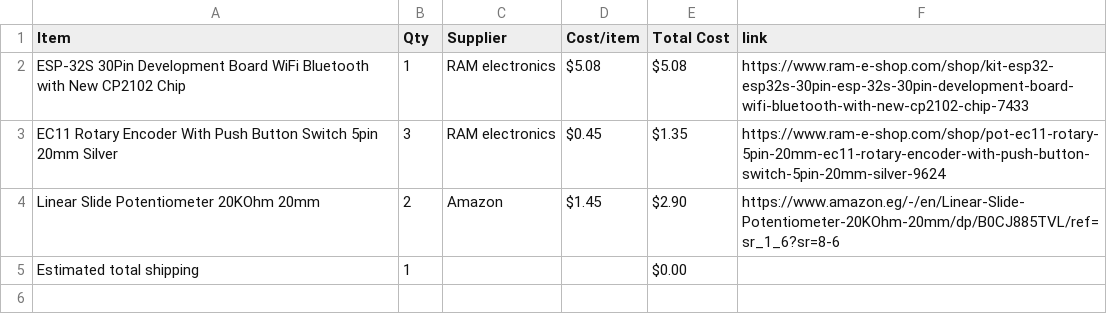
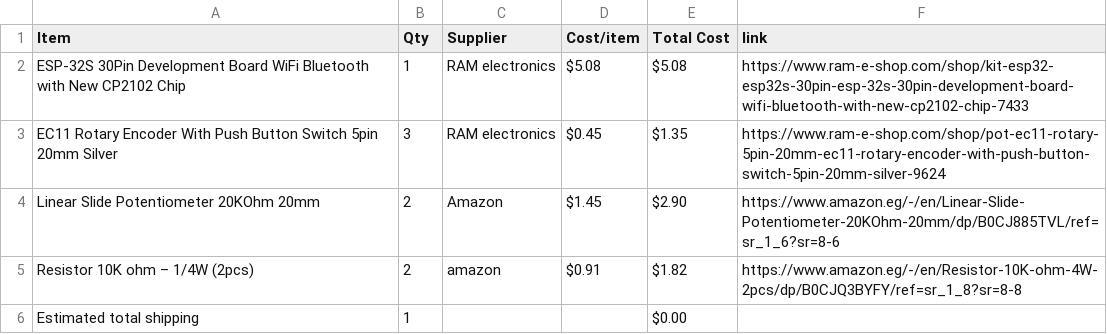
Before and after one commit to mohamedtaherno22-cmyk/MIDI-Keyboard, a CSV file: BOM.csv, drawn as a sheet.

Commit message:
Sync Midi Keyboard from Half Life

```diff
--- a/BOM.csv
+++ b/BOM.csv
@@ -4,2 +4,3 @@ EC11 Rotary Encoder With Push Button Switch 5pin 20mm Silver,3,RAM electronics,$
 Linear Slide Potentiometer 20KOhm 20mm,2,Amazon,$1.45,$2.90,https://www.amazon.eg/-/en/Linear-Slide-Potentiometer-20KOhm-20mm/dp/B0CJ885TVL/ref=sr_1_6?sr=8-6
+Resistor 10K ohm – 1/4W (2pcs),2,amazon,$0.91,$1.82,https://www.amazon.eg/-/en/Resistor-10K-ohm-4W-2pcs/dp/B0CJQ3BYFY/ref=sr_1_8?sr=8-8
 Estimated total shipping,1,,,$0.00,
```
